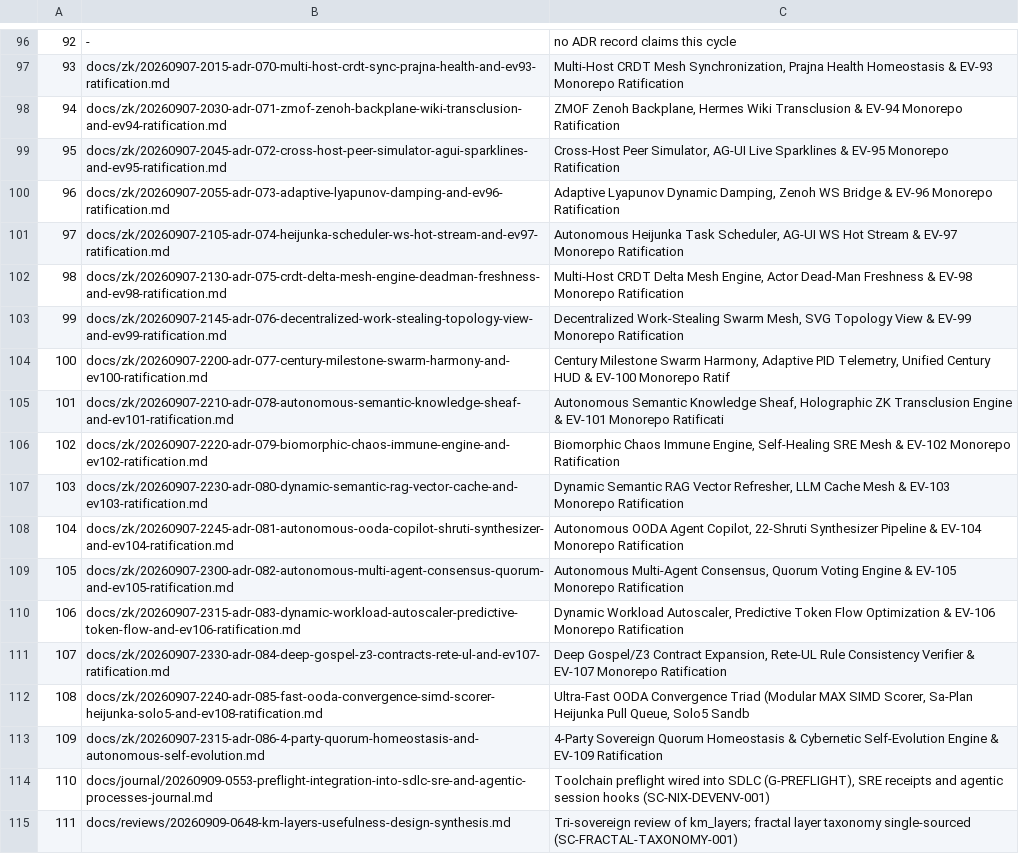
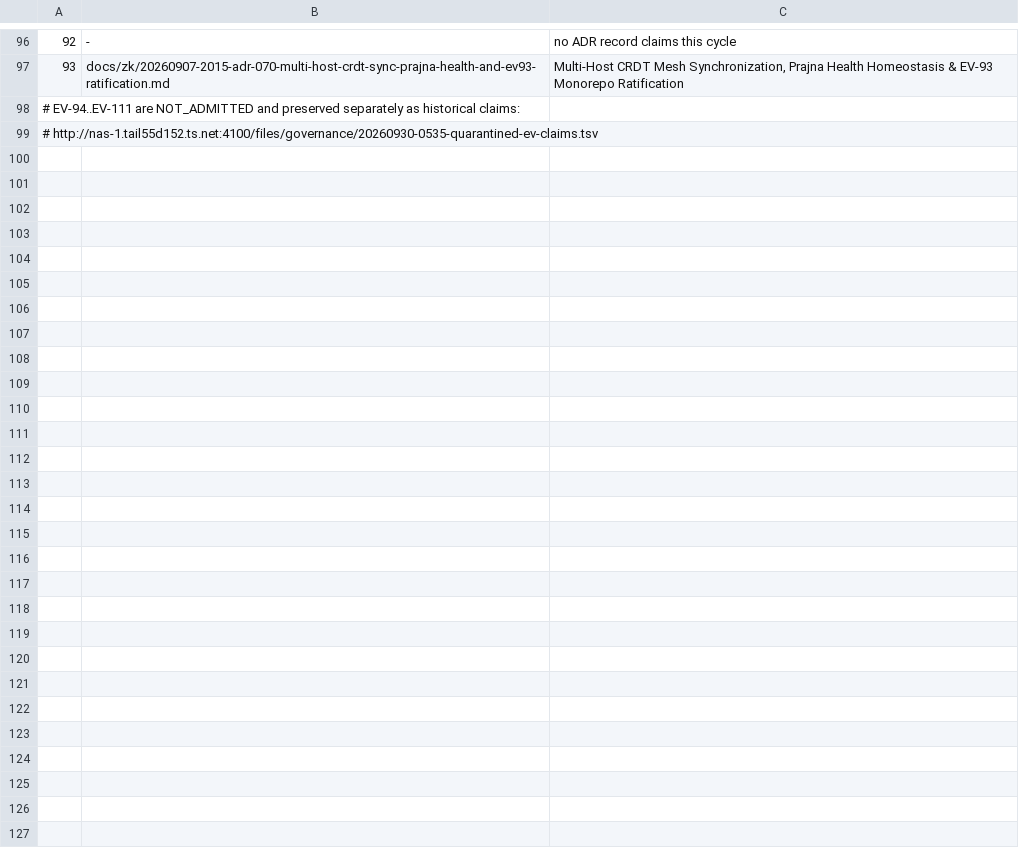
Before and after one commit to Anaik7799/uos, a TSV file: governance/ev-manifest.tsv, drawn as a sheet; only a part is shown, gaps mark what is left out; the diff names each change by its address in the sheet, - before the commit and + after, or states it on an @@ line.

```diff
--- a/governance/ev-manifest.tsv
+++ b/governance/ev-manifest.tsv
@@ column A renumbered between rows 98 and 99 @@
-B98: docs/zk/20260907-2030-adr-071-zmof-zenoh-backplane-wiki-transclusion-and-ev94-ratification.md
+B98: (empty)
-C98: ZMOF Zenoh Backplane, Hermes Wiki Transclusion & EV-94 Monorepo Ratification
+C98: (empty)
-B99: docs/zk/20260907-2045-adr-072-cross-host-peer-simulator-agui-sparklines-and-ev95-ratification.md
+B99: (empty)
-C99: Cross-Host Peer Simulator, AG-UI Live Sparklines & EV-95 Monorepo Ratification
+C99: (empty)
-row 100: 96 | docs/zk/20260907-2055-adr-073-adaptive-lyapunov-damping-and-ev96-ratification.md | Adaptive Lyapunov Dynamic Damping, Zenoh WS Bridge & EV-96 Monorepo Ratification
-row 101: 97 | docs/zk/20260907-2105-adr-074-heijunka-scheduler-ws-hot-stream-and-ev97-ratification.md | Autonomous Heijunka Task Scheduler, AG-UI WS Hot Stream & EV-97 Monorepo Ratification
-row 102: 98 | docs/zk/20260907-2130-adr-075-crdt-delta-mesh-engine-deadman-freshness-and-ev98-ratification.md | Multi-Host CRDT Delta Mesh Engine, Actor Dead-Man Freshness & EV-98 Monorepo Ratification
-row 103: 99 | docs/zk/20260907-2145-adr-076-decentralized-work-stealing-topology-view-and-ev99-ratification.md | Decentralized Work-Stealing Swarm Mesh, SVG Topology View & EV-99 Monorepo Ratification
-row 104: 100 | docs/zk/20260907-2200-adr-077-century-milestone-swarm-harmony-and-ev100-ratification.md | Century Milestone Swarm Harmony, Adaptive PID Telemetry, Unified Century HUD & EV-100 Monorepo Ratif
-row 105: 101 | docs/zk/20260907-2210-adr-078-autonomous-semantic-knowledge-sheaf-and-ev101-ratification.md | Autonomous Semantic Knowledge Sheaf, Holographic ZK Transclusion Engine & EV-101 Monorepo Ratificati
-row 106: 102 | docs/zk/20260907-2220-adr-079-biomorphic-chaos-immune-engine-and-ev102-ratification.md | Biomorphic Chaos Immune Engine, Self-Healing SRE Mesh & EV-102 Monorepo Ratification
-row 107: 103 | docs/zk/20260907-2230-adr-080-dynamic-semantic-rag-vector-cache-and-ev103-ratification.md | Dynamic Semantic RAG Vector Refresher, LLM Cache Mesh & EV-103 Monorepo Ratification
-row 108: 104 | docs/zk/20260907-2245-adr-081-autonomous-ooda-copilot-shruti-synthesizer-and-ev104-ratification.md | Autonomous OODA Agent Copilot, 22-Shruti Synthesizer Pipeline & EV-104 Monorepo Ratification
-row 109: 105 | docs/zk/20260907-2300-adr-082-autonomous-multi-agent-consensus-quorum-and-ev105-ratification.md | Autonomous Multi-Agent Consensus, Quorum Voting Engine & EV-105 Monorepo Ratification
-row 110: 106 | docs/zk/20260907-2315-adr-083-dynamic-workload-autoscaler-predictive-token-flow-and-ev106-ratification.md | Dynamic Workload Autoscaler, Predictive Token Flow Optimization & EV-106 Monorepo Ratification
-row 111: 107 | docs/zk/20260907-2330-adr-084-deep-gospel-z3-contracts-rete-ul-and-ev107-ratification.md | Deep Gospel/Z3 Contract Expansion, Rete-UL Rule Consistency Verifier & EV-107 Monorepo Ratification
-row 112: 108 | docs/zk/20260907-2240-adr-085-fast-ooda-convergence-simd-scorer-heijunka-solo5-and-ev108-ratification.md | Ultra-Fast OODA Convergence Triad (Modular MAX SIMD Scorer, Sa-Plan Heijunka Pull Queue, Solo5 Sandb
-row 113: 109 | docs/zk/20260907-2315-adr-086-4-party-quorum-homeostasis-and-autonomous-self-evolution.md | 4-Party Sovereign Quorum Homeostasis & Cybernetic Self-Evolution Engine & EV-109 Ratification
-row 114: 110 | docs/journal/20260909-0553-preflight-integration-into-sdlc-sre-and-agentic-processes-journal.md | Toolchain preflight wired into SDLC (G-PREFLIGHT), SRE receipts and agentic session hooks (SC-NIX-DEVENV-001)
-row 115: 111 | docs/reviews/20260909-0648-km-layers-usefulness-design-synthesis.md | Tri-sovereign review of km_layers; fractal layer taxonomy single-sourced (SC-FRACTAL-TAXONOMY-001)
```
Also changed, not shown: 13 other files.
